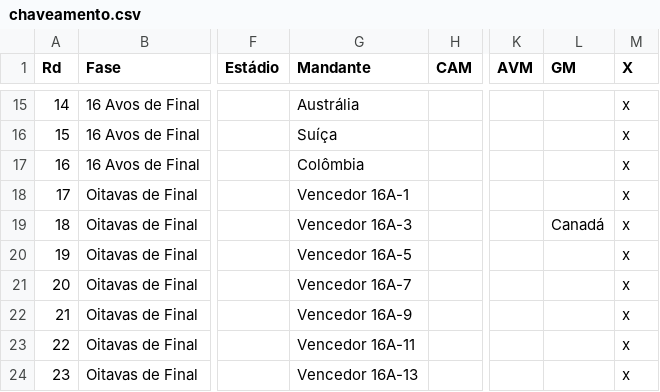
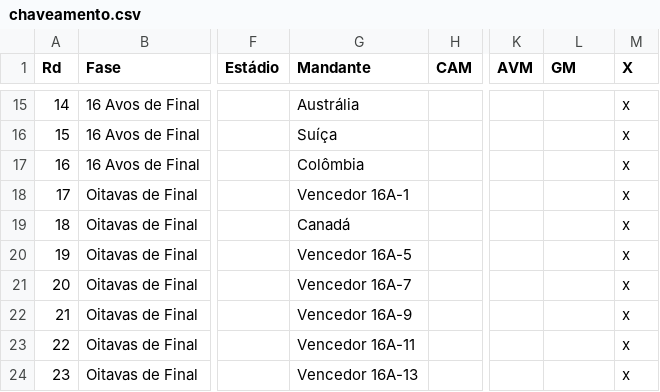
Before and after one commit to rnanalista-max/Feriados, a CSV file: chaveamento.csv, drawn as a sheet; only a part is shown, gaps mark what is left out; the diff names each change by its address in the sheet, - before the commit and + after, or states it on an @@ line.

Commit message:
Atualização do CSV de Classificação de Grupos

```diff
--- a/chaveamento.csv
+++ b/chaveamento.csv
-G19 (Mandante): Vencedor 16A-3
+G19 (Mandante): Canadá
-L19 (GM): Canadá
+L19 (GM): (empty)
```
